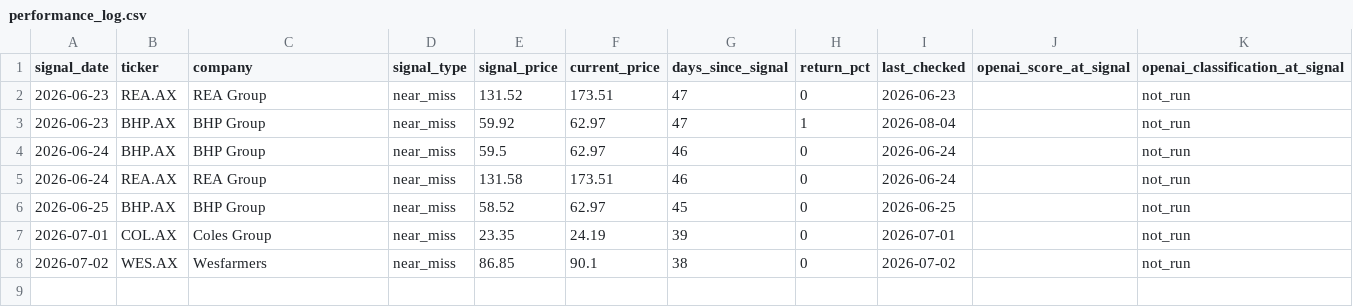
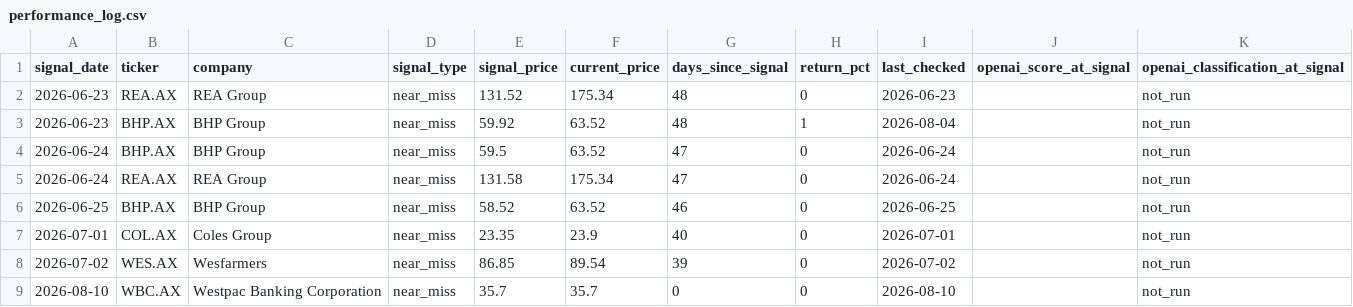
Before and after one commit to balkissoc/contrarian-investing-monitor, a CSV file: reports/performance_log.csv, drawn as a sheet.

```diff
--- a/reports/performance_log.csv
+++ b/reports/performance_log.csv
@@ -1,8 +1,9 @@
 signal_date,ticker,company,signal_type,signal_price,current_price,days_since_signal,return_pct,last_checked,openai_score_at_signal,openai_classification_at_signal
-2026-06-23,REA.AX,REA Group,near_miss,131.52,173.51,47,0,2026-06-23,,not_run
-2026-06-23,BHP.AX,BHP Group,near_miss,59.92,62.97,47,1,2026-08-04,,not_run
-2026-06-24,BHP.AX,BHP Group,near_miss,59.5,62.97,46,0,2026-06-24,,not_run
-2026-06-24,REA.AX,REA Group,near_miss,131.58,173.51,46,0,2026-06-24,,not_run
-2026-06-25,BHP.AX,BHP Group,near_miss,58.52,62.97,45,0,2026-06-25,,not_run
-2026-07-01,COL.AX,Coles Group,near_miss,23.35,24.19,39,0,2026-07-01,,not_run
-2026-07-02,WES.AX,Wesfarmers,near_miss,86.85,90.1,38,0,2026-07-02,,not_run
+2026-06-23,REA.AX,REA Group,near_miss,131.52,175.34,48,0,2026-06-23,,not_run
+2026-06-23,BHP.AX,BHP Group,near_miss,59.92,63.52,48,1,2026-08-04,,not_run
+2026-06-24,BHP.AX,BHP Group,near_miss,59.5,63.52,47,0,2026-06-24,,not_run
+2026-06-24,REA.AX,REA Group,near_miss,131.58,175.34,47,0,2026-06-24,,not_run
+2026-06-25,BHP.AX,BHP Group,near_miss,58.52,63.52,46,0,2026-06-25,,not_run
+2026-07-01,COL.AX,Coles Group,near_miss,23.35,23.9,40,0,2026-07-01,,not_run
+2026-07-02,WES.AX,Wesfarmers,near_miss,86.85,89.54,39,0,2026-07-02,,not_run
+2026-08-10,WBC.AX,Westpac Banking Corporation,near_miss,35.7,35.7,0,0,2026-08-10,,not_run
```
Also changed, not shown: 4 other files.
